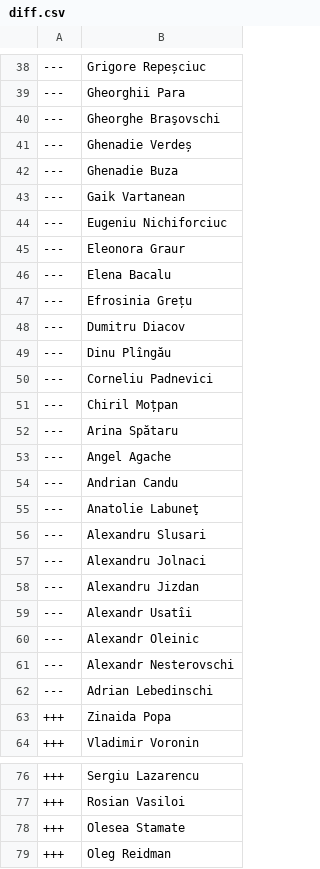
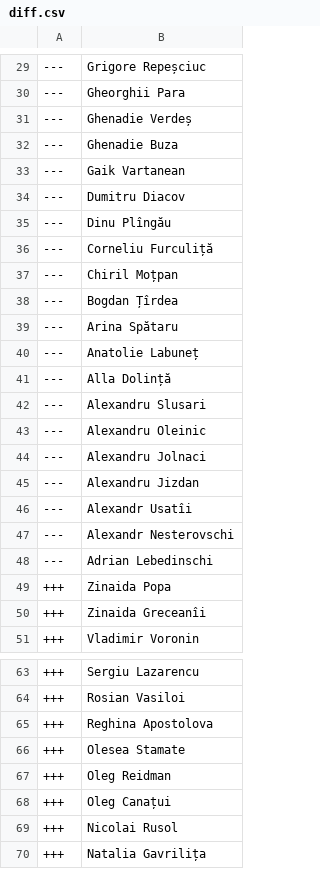
Before and after one commit to every-politician-scrapers/moldova-parliament, a CSV file: data/diff.csv, drawn as a sheet; only a part is shown, gaps mark what is left out; the shorter side is filled out with more unchanged rows; the diff covers the shown part only.

```diff
--- a/data/diff.csv
+++ b/data/diff.csv
@@ -39,3 +30,2 @@
 ---,Gheorghii Para
----,Gheorghe Braşovschi
 ---,Ghenadie Verdeș
@@ -43,15 +33,12 @@
 ---,Gaik Vartanean
----,Eugeniu Nichiforciuc
----,Eleonora Graur
----,Elena Bacalu
----,Efrosinia Grețu
 ---,Dumitru Diacov
 ---,Dinu Plîngău
----,Corneliu Padnevici
+---,Corneliu Furculiță
 ---,Chiril Moțpan
+---,Bogdan Țîrdea
 ---,Arina Spătaru
----,Angel Agache
----,Andrian Candu
----,Anatolie Labuneţ
+---,Anatolie Labuneț
+---,Alla Dolință
 ---,Alexandru Slusari
+---,Alexandru Oleinic
 ---,Alexandru Jolnaci
@@ -59,3 +46,2 @@
 ---,Alexandr Usatîi
----,Alexandr Oleinic
 ---,Alexandr Nesterovschi
@@ -63,2 +49,3 @@
 +++,Zinaida Popa
++++,Zinaida Greceanîi
 +++,Vladimir Voronin
@@ -77,2 +64,3 @@
 +++,Rosian Vasiloi
++++,Reghina Apostolova
 +++,Olesea Stamate
```
Also changed, not shown: 6 added rows, 10 removed rows and 3 edited cells elsewhere in this file, data/wikidata.csv.
